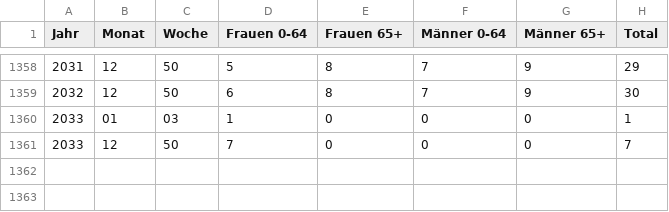
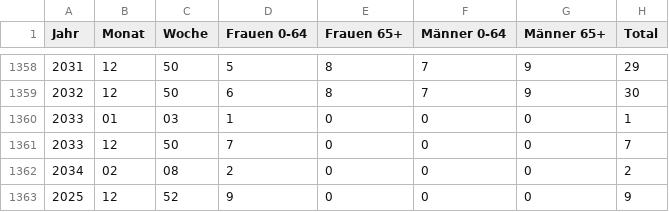
Before and after one commit to bubi-bubi/ARIS_projekt, a CSV file: data/tf.csv, drawn as a sheet; only a part is shown, gaps mark what is left out.

Commit message:
neue daten

```diff
--- a/data/tf.csv
+++ b/data/tf.csv
@@ -1361 +1361,3 @@ Jahr;Monat;Woche;Frauen 0-64;Frauen 65+;Männer 0-64;Männer 65+;Total
 2033;12;50;7;0;0;0;7
+2034;02;08;2;0;0;0;2
+2025;12;52;9;0;0;0;9
```
